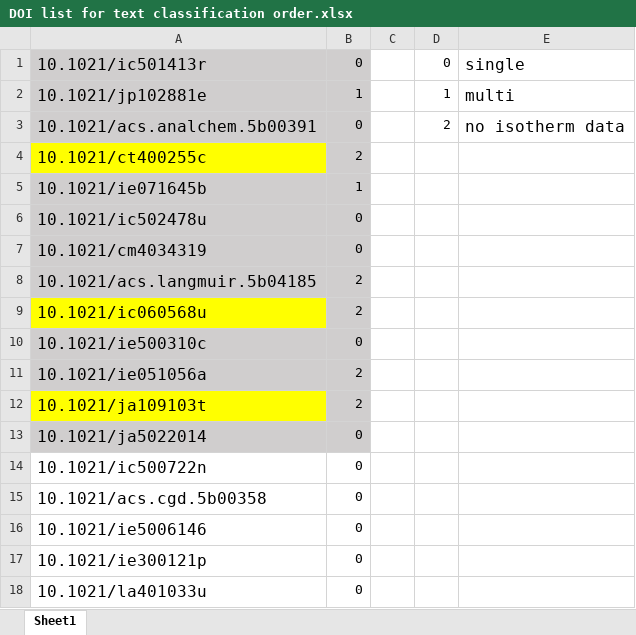
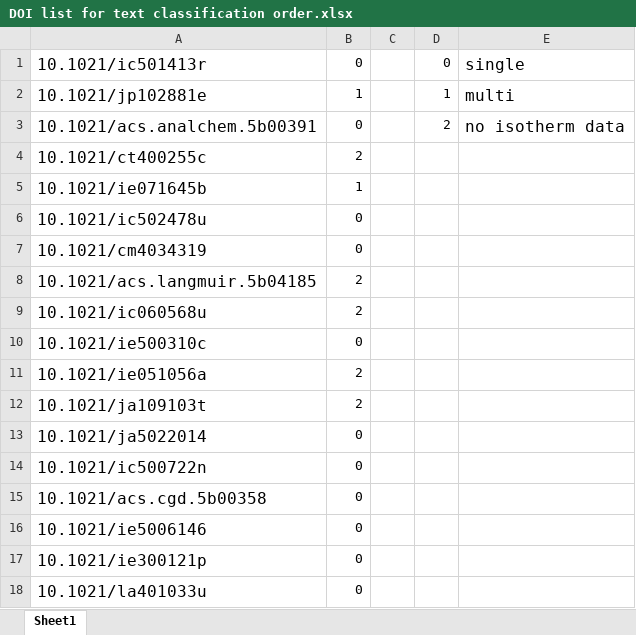
Before and after one commit to juliachotoo/ScrapyArticles, an Excel workbook: DOI list for text classification order.xlsx, sheet Sheet1, drawn as a sheet; only a part is shown; values as stored, in another font and other column widths than the file's, no borders; the diff names each change by its address in the sheet, - before the commit and + after, or states it on an @@ line.

```diff
--- a/DOI list for text classification order.xlsx (sheet Sheet1)
+++ b/DOI list for text classification order.xlsx (sheet Sheet1)
-A1:B3 fill: #D0CECE
+A1:B3 fill: none
-A4 fill: #FFFF00
+A4 fill: none
-B4 fill: #D0CECE
+B4 fill: none
-A5:B8 fill: #D0CECE
+A5:B8 fill: none
-A9 fill: #FFFF00
+A9 fill: none
-B9 fill: #D0CECE
+B9 fill: none
-A10:B11 fill: #D0CECE
+A10:B11 fill: none
-A12 fill: #FFFF00
+A12 fill: none
-B12 fill: #D0CECE
+B12 fill: none
-A13:B13 fill: #D0CECE
+A13:B13 fill: none
```
Also changed, not shown: 4 other files.
